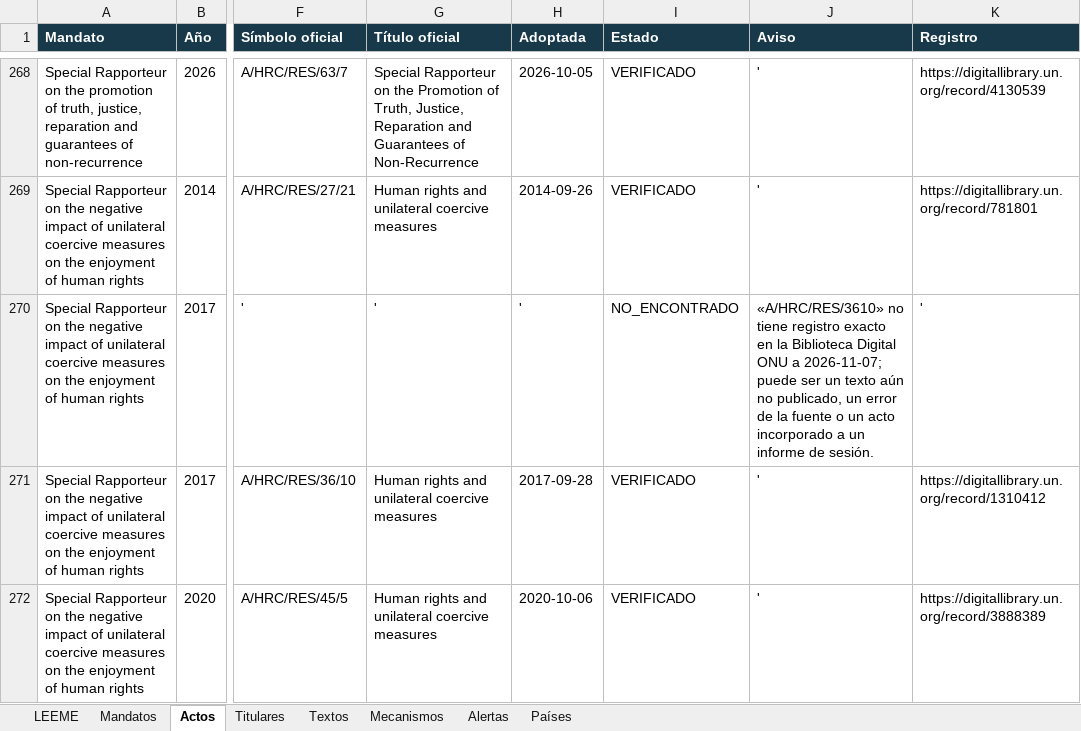
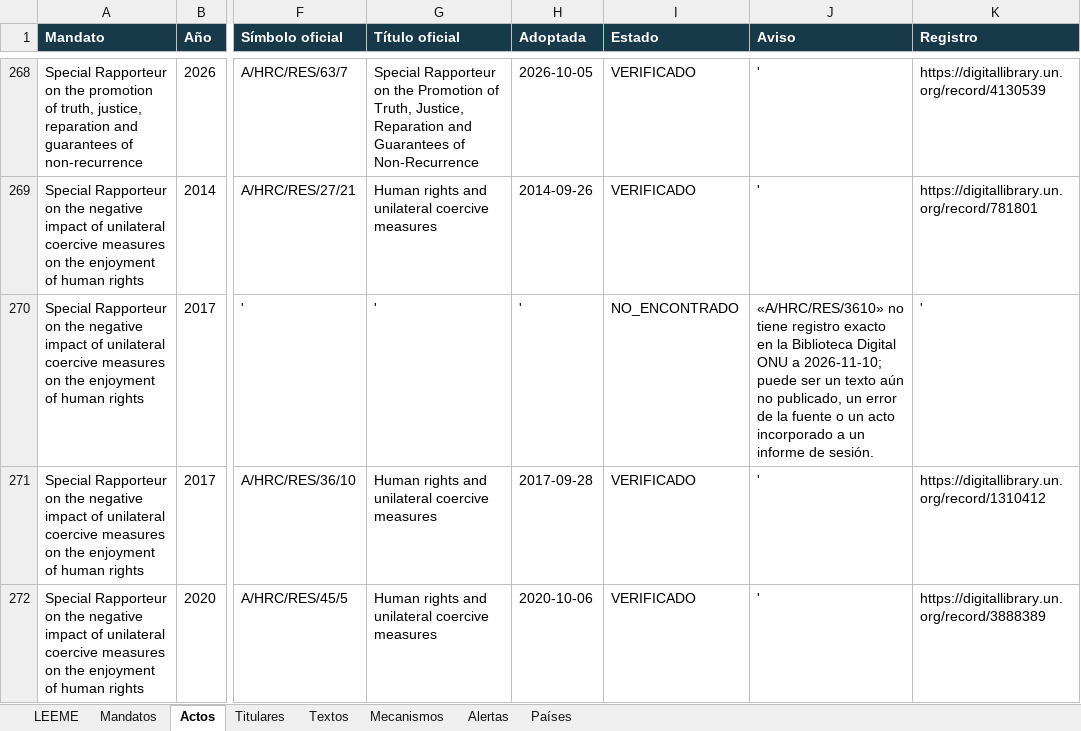
Before and after one commit to sukima-labs/atlasonu, an Excel workbook: data/atlas-onu-catalogo-v07.xlsx, sheet Actos, drawn as a sheet; only a part is shown, gaps mark what is left out; values as stored, in another font and other column widths than the file's, no borders; the diff covers the shown part only; the diff names each change by its address in the sheet, - before the commit and + after, or states it on an @@ line.

```diff
--- a/data/atlas-onu-catalogo-v07.xlsx (sheet Actos)
+++ b/data/atlas-onu-catalogo-v07.xlsx (sheet Actos)
-J270 (Aviso): …ONU a 2026-11-07; puede ser…
+J270 (Aviso): …ONU a 2026-11-10; puede ser…
```
Also changed, not shown: 2 edited cells elsewhere in this sheet, sheet Titulares, sheet Alertas, sheet Mandatos, sheet LEEME, 15 other files.
